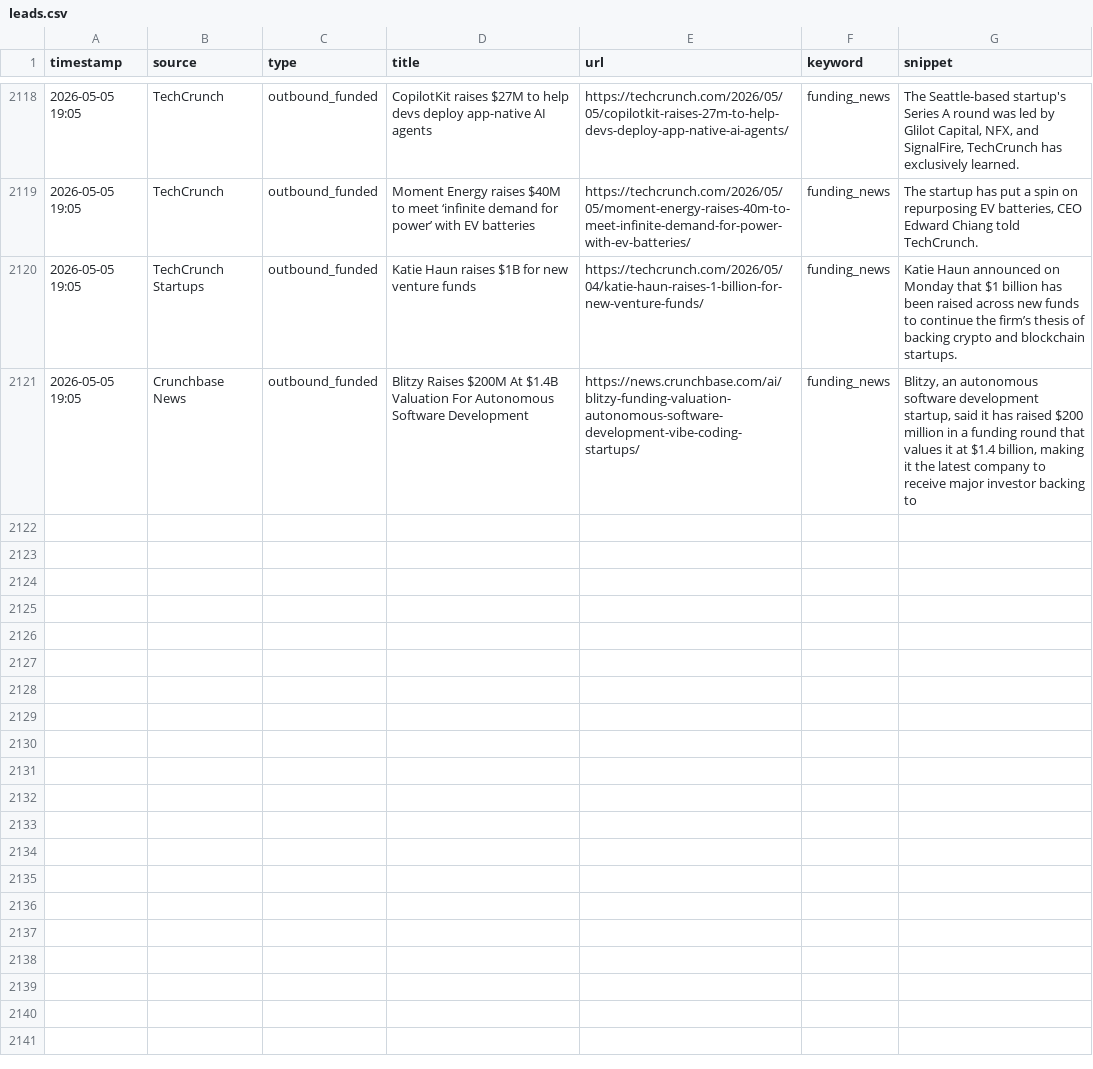
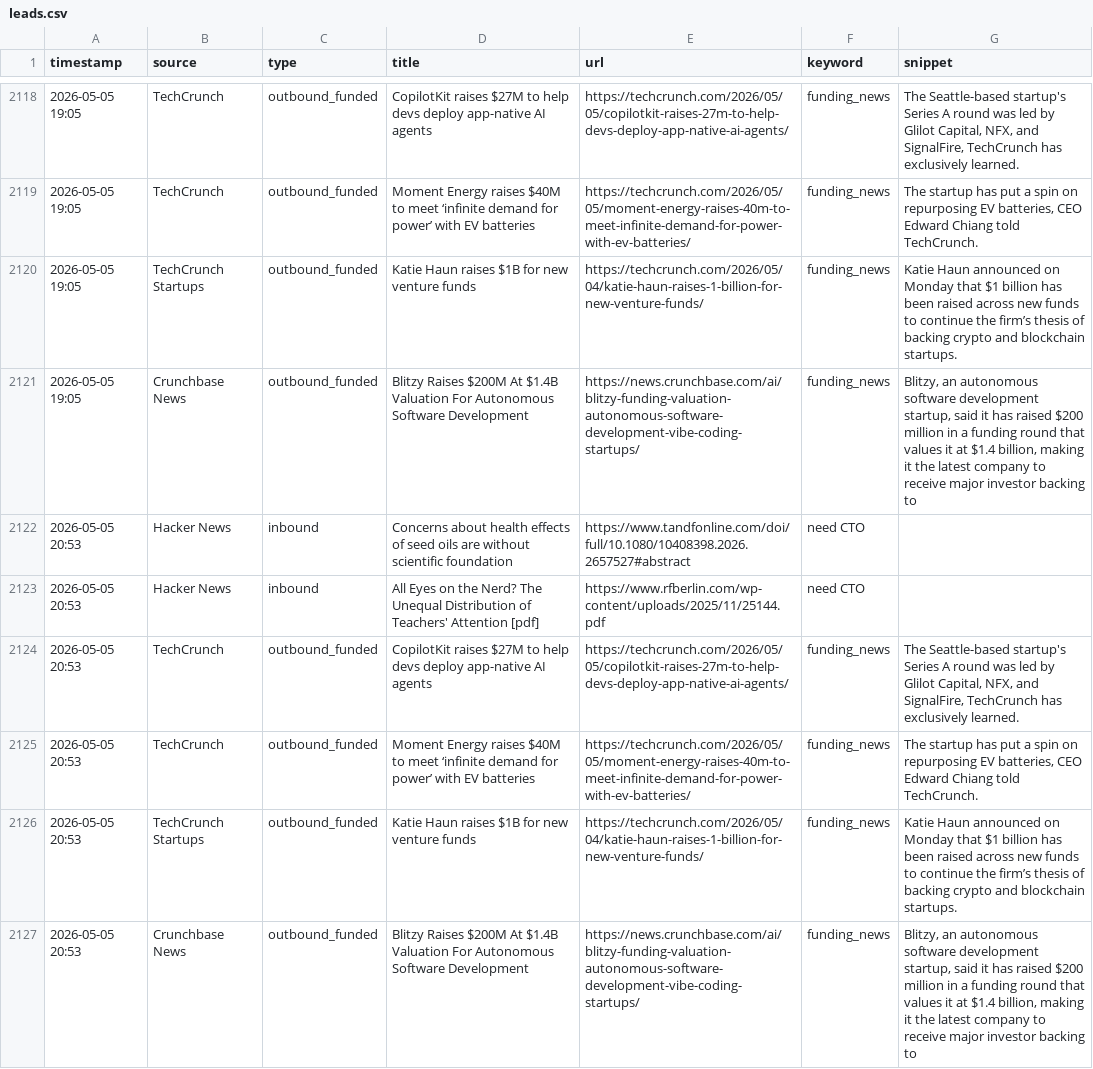
Before and after one commit to rajcreates/mvp-lead-system, a CSV file: leads.csv, drawn as a sheet; only a part is shown, gaps mark what is left out; the diff names each change by its address in the sheet, - before the commit and + after, or states it on an @@ line.

```diff
--- a/leads.csv
+++ b/leads.csv
+row 2122: 2026-05-05 20:53 | Hacker News | inbound | Concerns about health effects of seed oils are without scientific foundation | https://www.tandfonline.com/doi/full/10.1080/10408398.2026.2657527#abstract | need CTO
+row 2123: 2026-05-05 20:53 | Hacker News | inbound | All Eyes on the Nerd? The Unequal Distribution of Teachers' Attention [pdf] | https://www.rfberlin.com/wp-content/uploads/2025/11/25144.pdf | need CTO
+row 2124: 2026-05-05 20:53 | TechCrunch | outbound_funded | CopilotKit raises $27M to help devs deploy app-native AI agents | https://techcrunch.com/2026/05/05/copilotkit-raises-27m-to-help-devs-deploy-app-native-ai-agents/ | funding_news | The Seattle-based startup's Series A round was led by Glilot Capital, NFX, and SignalFire, TechCrunch has exclusively learned.
+row 2125: 2026-05-05 20:53 | TechCrunch | outbound_funded | Moment Energy raises $40M to meet ‘infinite demand for power’ with EV batteries | https://techcrunch.com/2026/05/05/moment-energy-raises-40m-to-meet-infinite-demand-for-power-with-ev-batteries/ | funding_news | The startup has put a spin on repurposing EV batteries, CEO Edward Chiang told TechCrunch.
+row 2126: 2026-05-05 20:53 | TechCrunch Startups | outbound_funded | Katie Haun raises $1B for new venture funds | https://techcrunch.com/2026/05/04/katie-haun-raises-1-billion-for-new-venture-funds/ | funding_news | Katie Haun announced on Monday that $1 billion has been raised across new funds to continue the firm’s thesis of backing crypto and blockchain startups.
+row 2127: 2026-05-05 20:53 | Crunchbase News | outbound_funded | Blitzy Raises $200M At $1.4B Valuation For Autonomous Software Development | https://news.crunchbase.com/ai/blitzy-funding-valuation-autonomous-software-development-vibe-coding-startups/ | funding_news | Blitzy, an autonomous software development startup, said it has raised $200 million in a funding round that values it at $1.4 billion, making it the latest company to receive major investor backing to
```
Also changed, not shown: 1 other file.
